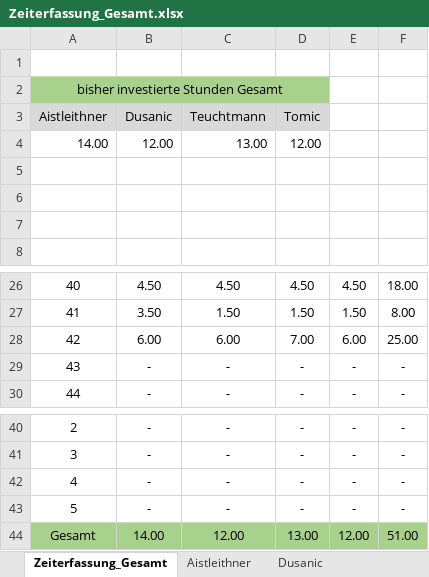
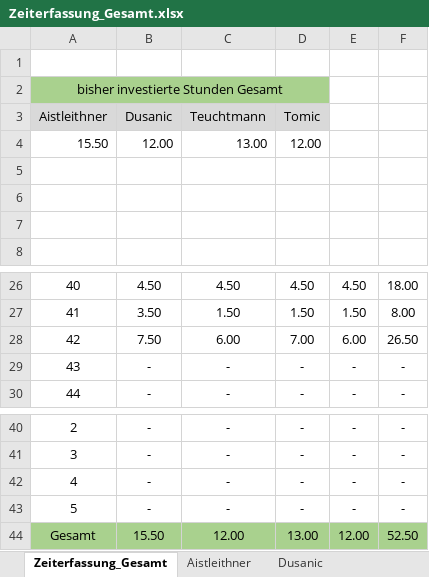
Before and after one commit to aistleithnera/258321_DKE_PR, an Excel workbook: Zeiterfassung/Zeiterfassung_Gesamt.xlsx, sheet Zeiterfassung_Gesamt, drawn as a sheet; only a part is shown, gaps mark what is left out; values as stored, in another font and other column widths than the file's, no borders; charts and pictures not drawn; the diff names each change by its address in the sheet, - before the commit and + after, or states it on an @@ line.

Commit message:
Update Zeiterfassung/Zeiterfassung_Gesamt.xlsx

```diff
--- a/Zeiterfassung/Zeiterfassung_Gesamt.xlsx (sheet Zeiterfassung_Gesamt)
+++ b/Zeiterfassung/Zeiterfassung_Gesamt.xlsx (sheet Zeiterfassung_Gesamt)
-A4 (Aistleithner): 14.00
+A4 (Aistleithner): 15.50
-B28 (Dusanic): 6.00
+B28 (Dusanic): 7.50
-F28: 25.00
+F28: 26.50
-B44 (Dusanic): 14.00
+B44 (Dusanic): 15.50
-F44: 51.00
+F44: 52.50
```
Also changed, not shown: sheet Aistleithner, charts or pictures.
